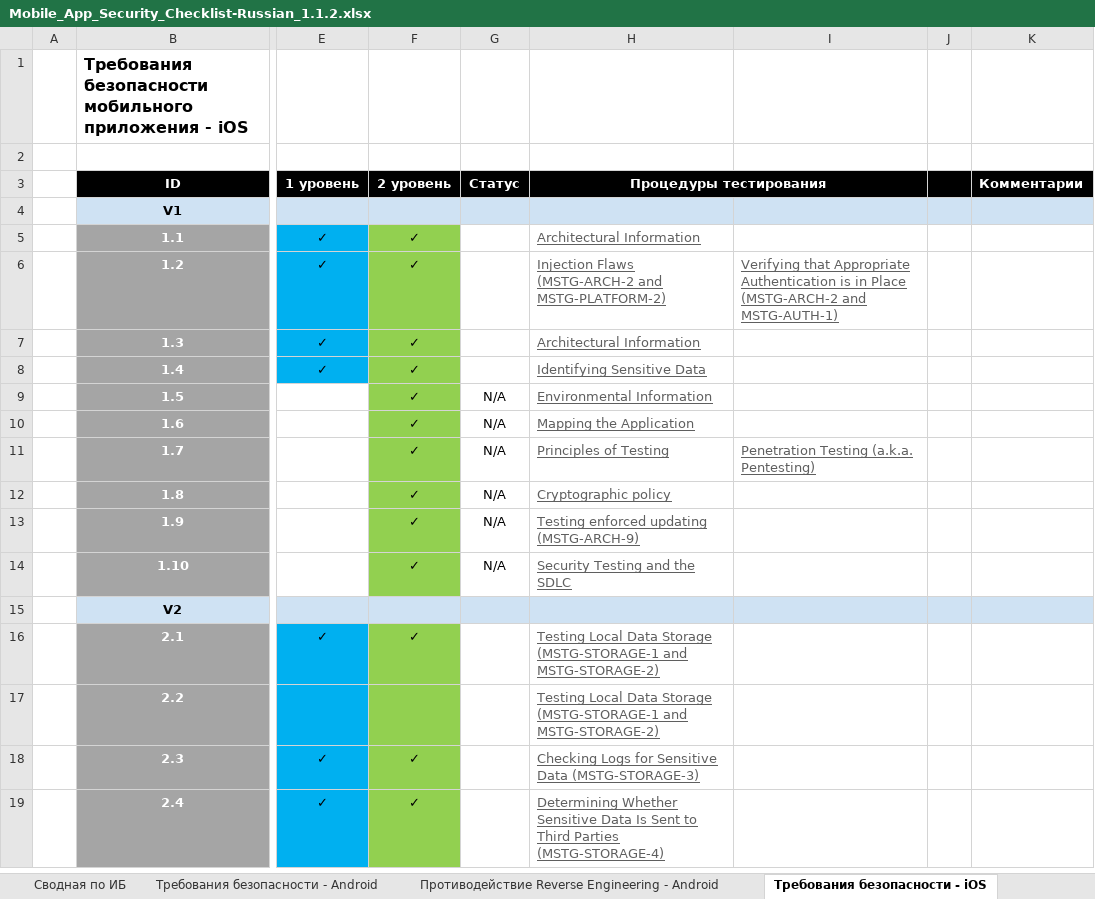
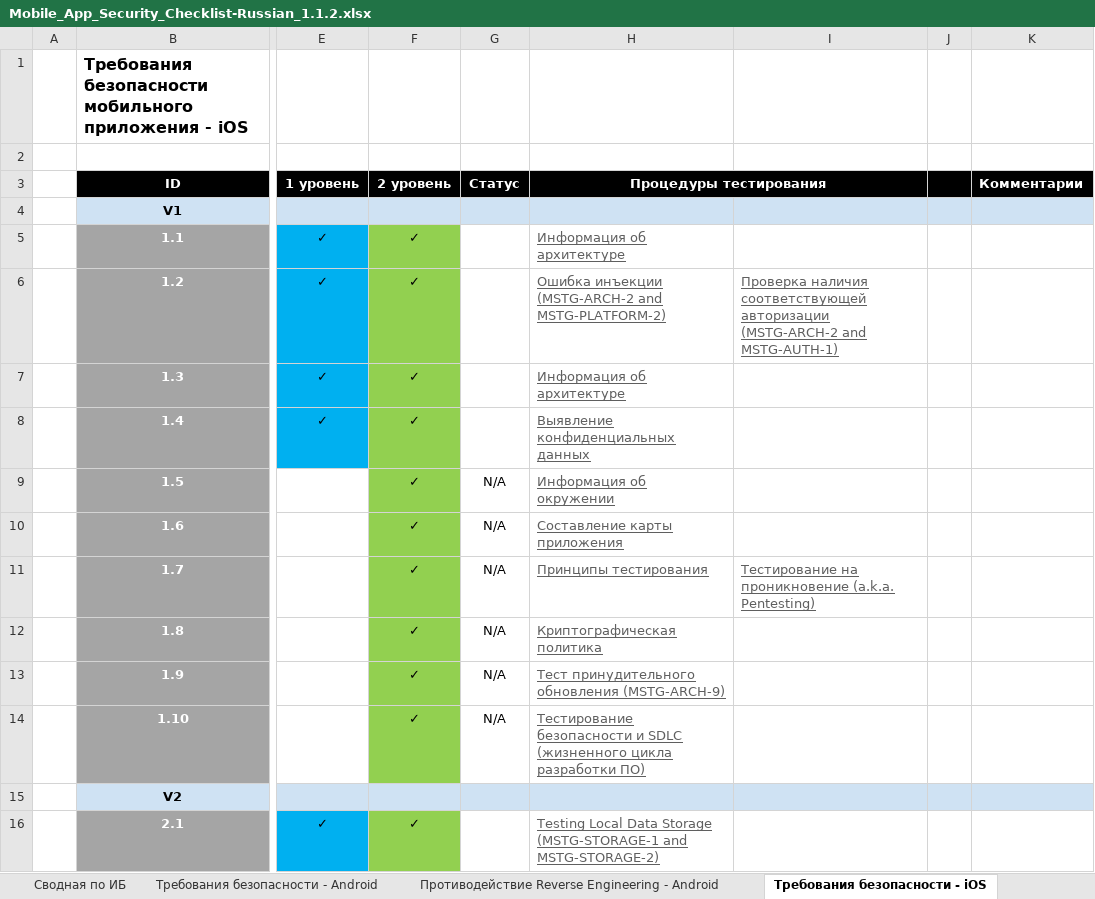
Before and after one commit to bigazzzz/owasp_masvs_checklist_ru, an Excel workbook: Mobile_App_Security_Checklist-Russian_1.1.2.xlsx, sheet Требования безопасности - iOS, drawn as a sheet; only a part is shown, gaps mark what is left out; the shorter side is filled out with more unchanged rows; values as stored, in another font and other column widths than the file's, no borders; conditional formats not drawn; the diff names each change by its address in the sheet, - before the commit and + after, or states it on an @@ line.

Commit message:
iOS Security Requiments V1 translated

```diff
--- a/Mobile_App_Security_Checklist-Russian_1.1.2.xlsx (sheet Требования безопасности - iOS)
+++ b/Mobile_App_Security_Checklist-Russian_1.1.2.xlsx (sheet Требования безопасности - iOS)
-H5 (Процедуры тестирования): Architectural Information
+H5 (Процедуры тестирования): Информация об архитектуре
-H6 (Процедуры тестирования): Injection Flaws (MSTG-ARCH-2 and…
+H6 (Процедуры тестирования): Ошибка инъекции (MSTG-ARCH-2 and…
-I6: Verifying that Appropriate Authentication is in Place (MSTG-ARCH-2 and…
+I6: Проверка наличия соответствующей авторизации (MSTG-ARCH-2 and…
-H7 (Процедуры тестирования): Architectural Information
+H7 (Процедуры тестирования): Информация об архитектуре
-H8 (Процедуры тестирования): Identifying Sensitive Data
+H8 (Процедуры тестирования): Выявление конфиденциальных данных
-H9 (Процедуры тестирования): Environmental Information
+H9 (Процедуры тестирования): Информация об окружении
-H10 (Процедуры тестирования): Mapping the Application
+H10 (Процедуры тестирования): Составление карты приложения
-H11 (Процедуры тестирования): Principles of Testing
+H11 (Процедуры тестирования): Принципы тестирования
-I11: Penetration Testing (a.k.a. Pentesting)
+I11: Тестирование на проникновение (a.k.a. Pentesting)
-H12 (Процедуры тестирования): Cryptographic policy
+H12 (Процедуры тестирования): Криптографическая политика
-H13 (Процедуры тестирования): Testing enforced updating (MSTG-ARCH-9)
+H13 (Процедуры тестирования): Тест принудительного обновления (MSTG-ARCH-9)
-H14 (Процедуры тестирования): Security Testing and the SDLC
+H14 (Процедуры тестирования): Тестирование безопасности и SDLC (жизненного цикла разработки ПО)
```
Also changed, not shown: charts or pictures.
